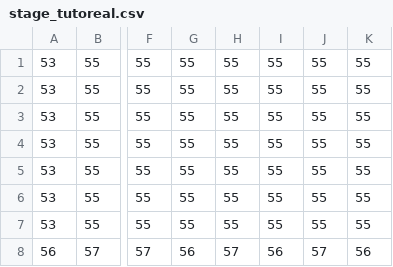
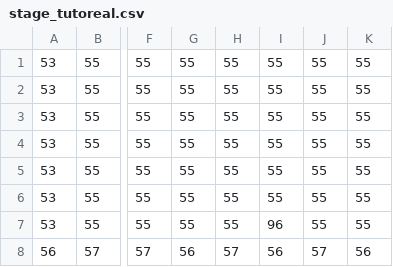
Before and after one commit to fujita8610/baguttopurikyua, a CSV file: Super Jump Action/Data/Map/CSV/stage_tutoreal.csv, drawn as a sheet; only a part is shown, gaps mark what is left out; the diff names each change by its address in the sheet, - before the commit and + after, or states it on an @@ line.

```diff
--- a/Super Jump Action/Data/Map/CSV/stage_tutoreal.csv
+++ b/Super Jump Action/Data/Map/CSV/stage_tutoreal.csv
-I7: 55
+I7: 96
```
Also changed, not shown: 10 other files.
